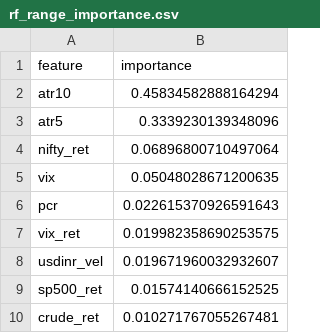
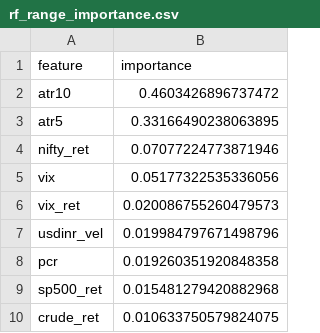
Before and after one commit to pravindev666/Moses-Random-Trees, a CSV file: data/models/rf_range_importance.csv, drawn as a sheet.

```diff
--- a/data/models/rf_range_importance.csv
+++ b/data/models/rf_range_importance.csv
@@ -1,10 +1,10 @@
 feature,importance
-atr10,0.45834582888164294
-atr5,0.3339230139348096
-nifty_ret,0.06896800710497064
-vix,0.05048028671200635
-pcr,0.022615370926591643
-vix_ret,0.019982358690253575
-usdinr_vel,0.019671960032932607
-sp500_ret,0.01574140666152525
-crude_ret,0.010271767055267481
+atr10,0.4603426896737472
+atr5,0.33166490238063895
+nifty_ret,0.07077224773871946
+vix,0.05177322535336056
+vix_ret,0.020086755260479573
+usdinr_vel,0.019984797671498796
+pcr,0.019260351920848358
+sp500_ret,0.015481279420882968
+crude_ret,0.010633750579824075
```
Also changed, not shown: data/models/rf_dir_14d_importance.csv, data/models/rf_dir_3d_importance.csv, 9 other files.
